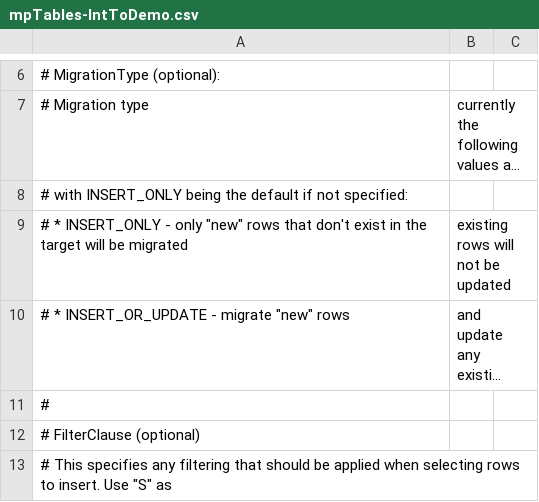
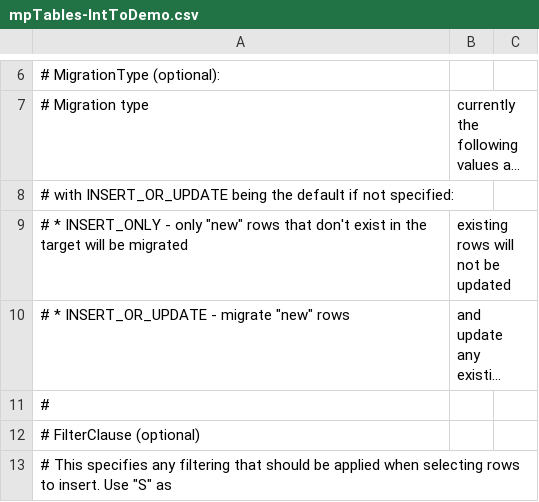
Before and after one commit to 0x00-null/schedule-jobs, a CSV file: MigrateMPData/MigrateMPData/mpTables-IntToDemo.csv, drawn as a sheet; only a part is shown, gaps mark what is left out; long unchanged cells end in …; the diff names each change by its address in the sheet, - before the commit and + after, or states it on an @@ line.

```diff
--- a/MigrateMPData/MigrateMPData/mpTables-IntToDemo.csv
+++ b/MigrateMPData/MigrateMPData/mpTables-IntToDemo.csv
-A8: # with INSERT_ONLY being the…
+A8: # with INSERT_OR_UPDATE being the…
```
Also changed, not shown: MigrateMPData/MigrateMPData/mpTablesTest.csv, 2 other files.
